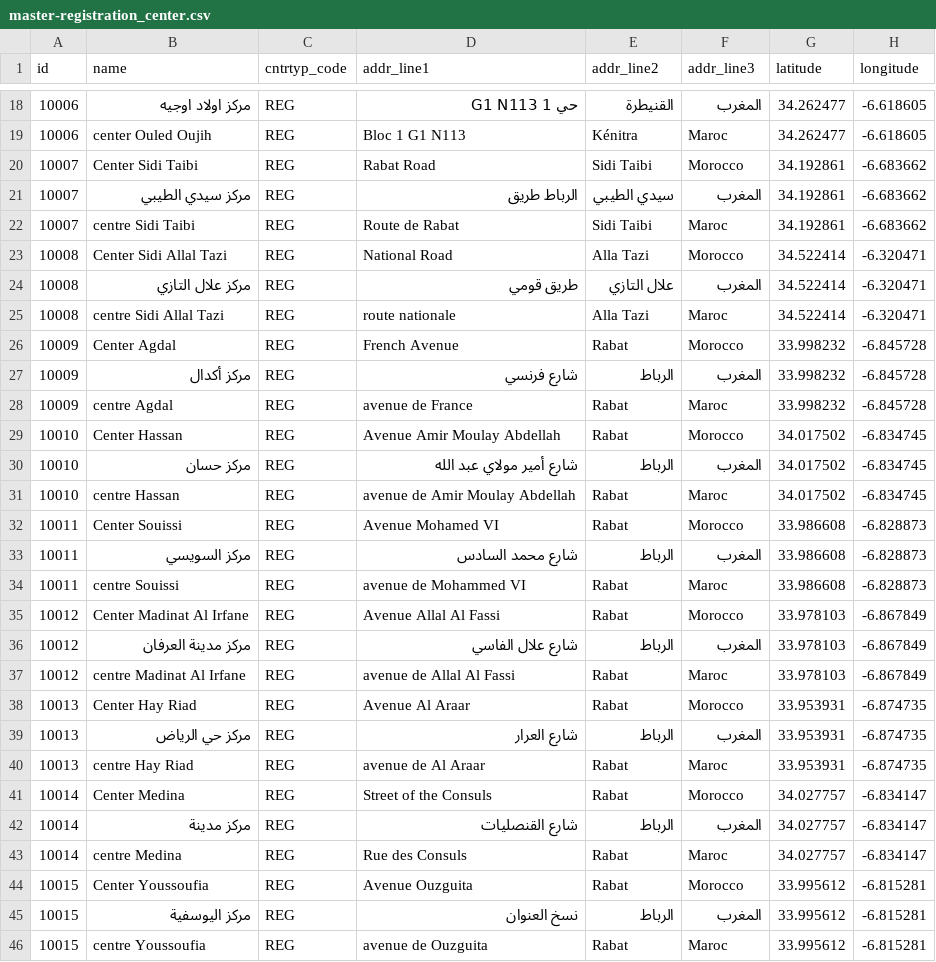
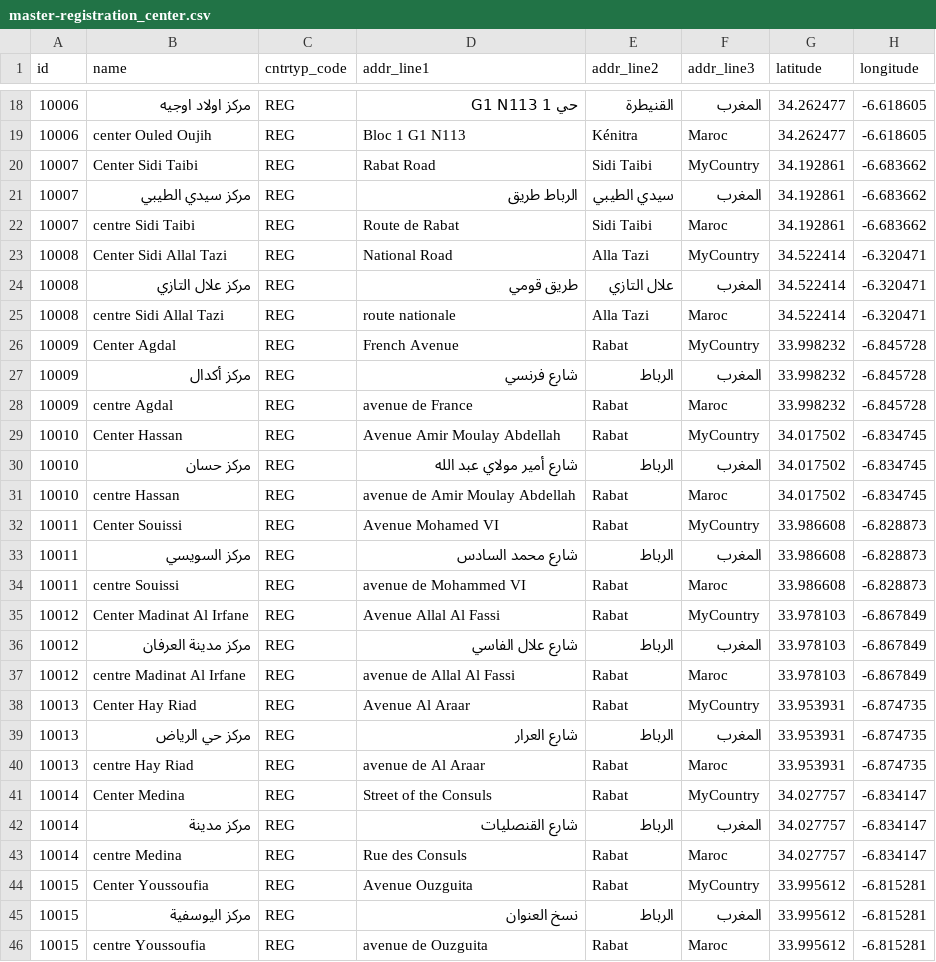
Before and after one commit to mosip/mosip-infra, a CSV file: deployment/sandbox/db_scripts/database/mosip_master/dml/master-registration_center.csv, drawn as a sheet; only a part is shown, gaps mark what is left out; the diff covers the shown part only; the diff names each change by its address in the sheet, - before the commit and + after, or states it on an @@ line.

Commit message:
[MOSIP-218] Country name made generic.

```diff
--- a/deployment/sandbox/db_scripts/database/mosip_master/dml/master-registration_center.csv
+++ b/deployment/sandbox/db_scripts/database/mosip_master/dml/master-registration_center.csv
-F20 (addr_line3): Morocco
+F20 (addr_line3): MyCountry
-F23 (addr_line3): Morocco
+F23 (addr_line3): MyCountry
-F26 (addr_line3): Morocco
+F26 (addr_line3): MyCountry
-F29 (addr_line3): Morocco
+F29 (addr_line3): MyCountry
-F32 (addr_line3): Morocco
+F32 (addr_line3): MyCountry
-F35 (addr_line3): Morocco
+F35 (addr_line3): MyCountry
-F38 (addr_line3): Morocco
+F38 (addr_line3): MyCountry
-F41 (addr_line3): Morocco
+F41 (addr_line3): MyCountry
-F44 (addr_line3): Morocco
+F44 (addr_line3): MyCountry
```
Also changed, not shown: 5 edited cells elsewhere in this file, deployment/sandbox/db_scripts/database/mosip_master/dml/master-location.csv, deployment/sandbox/db_scripts/database/mosip_master/dml/master-registration_center_h.csv, 8 other files.
